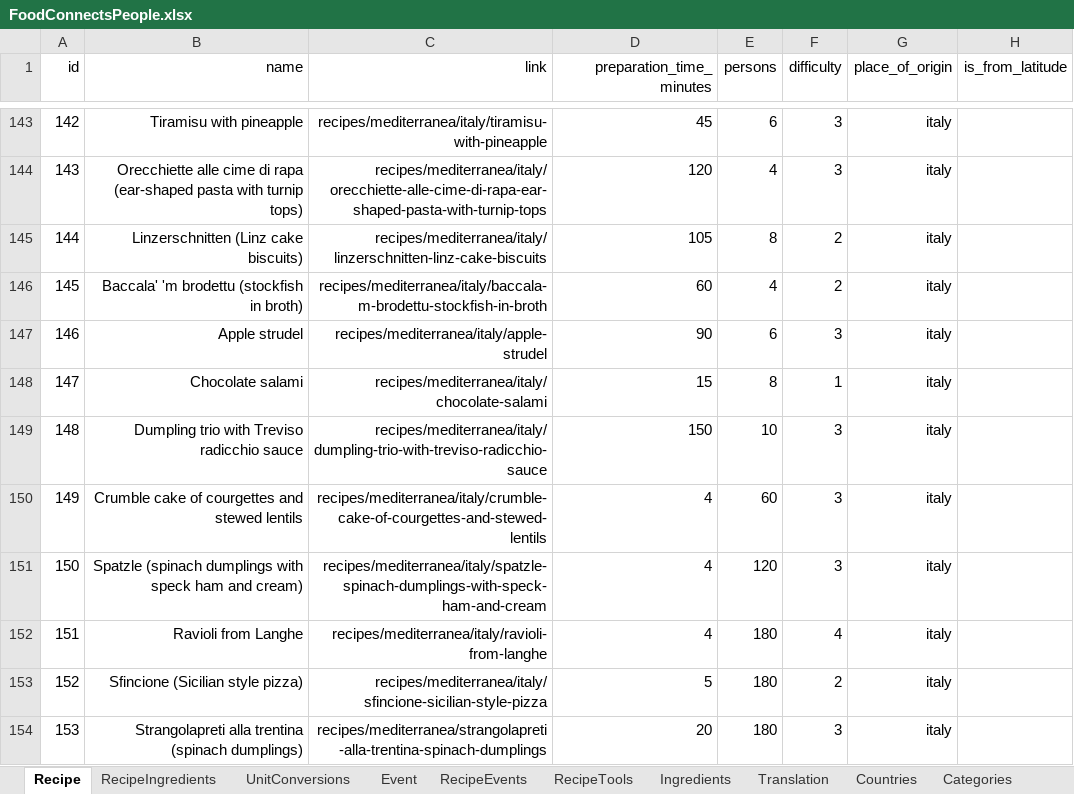
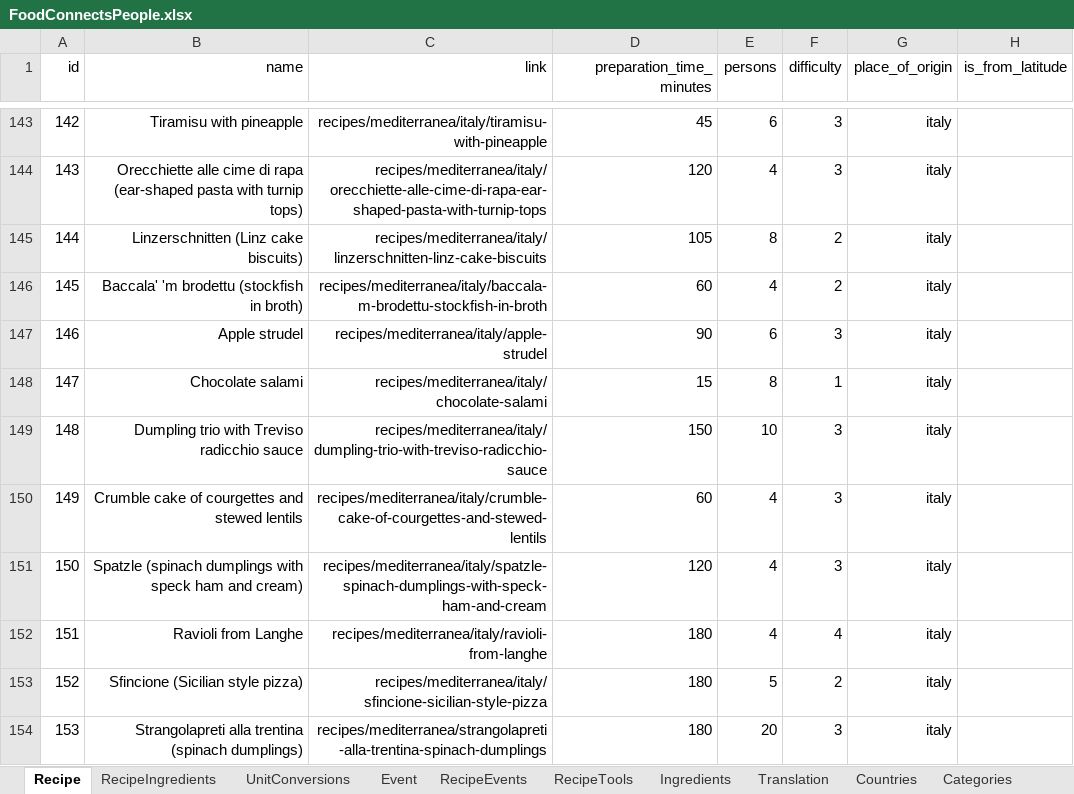
Before and after one commit to FoodConnectsPeople/foodconnectspeople-tool, an Excel workbook: data_sources/scripts/files/FoodConnectsPeople.xlsx, sheet Recipe, drawn as a sheet; only a part is shown, gaps mark what is left out; values as stored, in another font and other column widths than the file's, no borders; the diff names each change by its address in the sheet, - before the commit and + after, or states it on an @@ line.

Commit message:
Fix in swiched columns

```diff
--- a/data_sources/scripts/files/FoodConnectsPeople.xlsx (sheet Recipe)
+++ b/data_sources/scripts/files/FoodConnectsPeople.xlsx (sheet Recipe)
-D150 (preparation_time_minutes): 4
+D150 (preparation_time_minutes): 60
-E150 (persons): 60
+E150 (persons): 4
-D151 (preparation_time_minutes): 4
+D151 (preparation_time_minutes): 120
-E151 (persons): 120
+E151 (persons): 4
-D152 (preparation_time_minutes): 4
+D152 (preparation_time_minutes): 180
-E152 (persons): 180
+E152 (persons): 4
-D153 (preparation_time_minutes): 5
+D153 (preparation_time_minutes): 180
-E153 (persons): 180
+E153 (persons): 5
-D154 (preparation_time_minutes): 20
+D154 (preparation_time_minutes): 180
-E154 (persons): 180
+E154 (persons): 20
```
Also changed, not shown: 2 other files.
